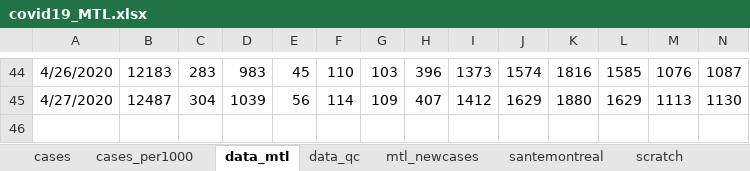
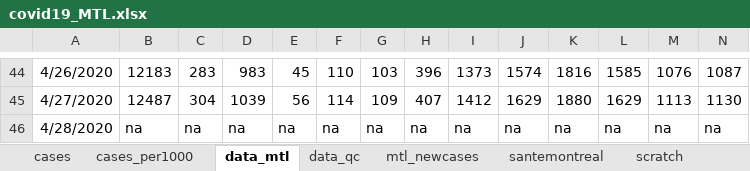
Before and after one commit to jeremymoreau/covid19mtl, an Excel workbook: data/covid19_MTL.xlsx, sheet data_mtl, drawn as a sheet; only a part is shown, gaps mark what is left out; values as stored, in another font and other column widths than the file's, no borders; rows hold the shown columns only; the diff names each change by its address in the sheet, - before the commit and + after, or states it on an @@ line.

Commit message:
Update data (2020-04-29)
Note: No new Montreal data was posted for the day.

```diff
--- a/data/covid19_MTL.xlsx (sheet data_mtl)
+++ b/data/covid19_MTL.xlsx (sheet data_mtl)
+row 46: 4/28/2020 | na | na | na | na | na | na | na | na | na | na | na | na | na
```
Also changed, not shown: sheet data_qc, sheet cases, sheet cases_per1000, sheet santemontreal, 4 other files.
